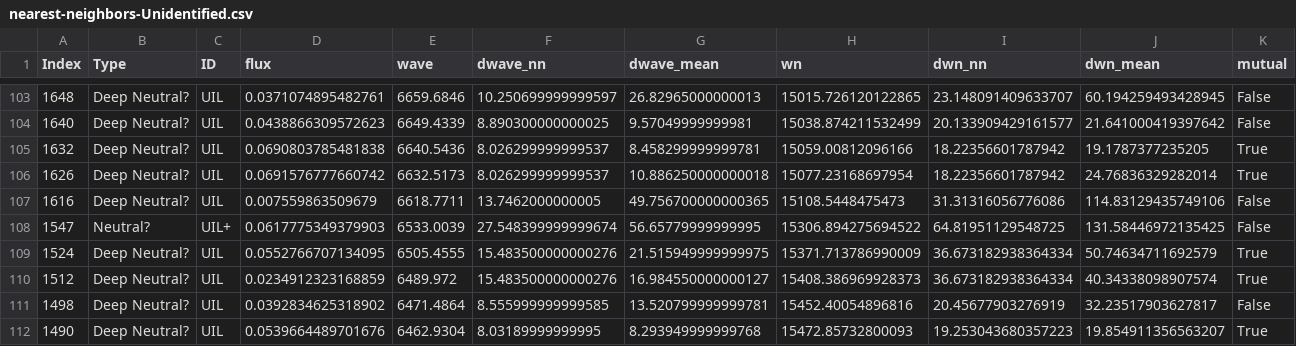
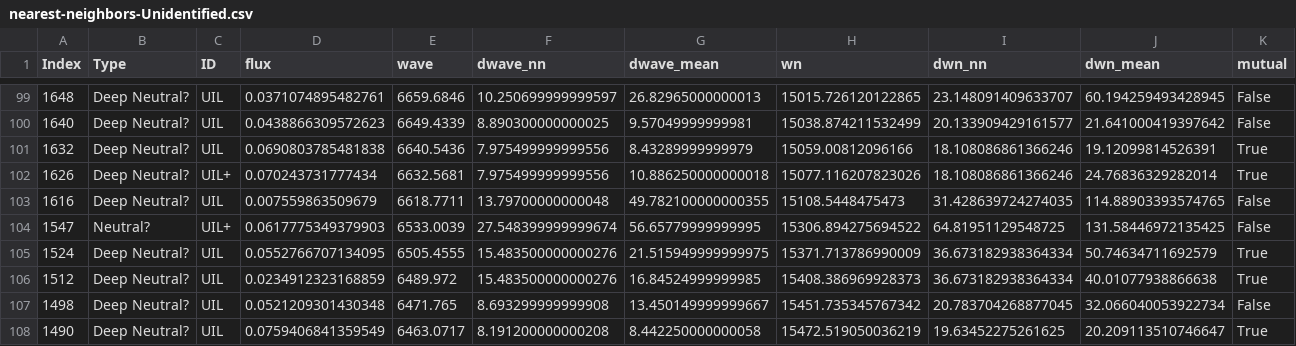
Before and after one commit to will-henney/muse-hii-regions, a CSV file: data/n346-lines/all-lines-c007-chop-mean/nearest-neighbors-Unidentified.csv, drawn as a sheet; only a part is shown, gaps mark what is left out; the diff covers the shown part only.

```diff
--- a/data/n346-lines/all-lines-c007-chop-mean/nearest-neighbors-Unidentified.csv
+++ b/data/n346-lines/all-lines-c007-chop-mean/nearest-neighbors-Unidentified.csv
@@ -104,9 +100,9 @@ Index,Type,ID,flux,wave,dwave_nn,dwave_mean,wn,dwn_nn,dwn_mean,mutual
 1640,Deep Neutral?,UIL,0.0438866309572623,6649.4339,8.890300000000025,9.57049999999981,15038.874211532499,20.133909429161577,21.641000419397642,False
-1632,Deep Neutral?,UIL,0.0690803785481838,6640.5436,8.026299999999537,8.458299999999781,15059.00812096166,18.22356601787942,19.1787377235205,True
-1626,Deep Neutral?,UIL,0.0691576777660742,6632.5173,8.026299999999537,10.886250000000018,15077.23168697954,18.22356601787942,24.76836329282014,True
-1616,Deep Neutral?,UIL,0.007559863509679,6618.7711,13.7462000000005,49.756700000000365,15108.5448475473,31.31316056776086,114.83129435749106,False
+1632,Deep Neutral?,UIL,0.0690803785481838,6640.5436,7.975499999999556,8.43289999999979,15059.00812096166,18.108086861366246,19.12099814526391,True
+1626,Deep Neutral?,UIL+,0.070243731777434,6632.5681,7.975499999999556,10.886250000000018,15077.116207823026,18.108086861366246,24.76836329282014,True
+1616,Deep Neutral?,UIL,0.007559863509679,6618.7711,13.79700000000048,49.782100000000355,15108.5448475473,31.428639724274035,114.88903393574765,False
 1547,Neutral?,UIL+,0.0617775349379903,6533.0039,27.548399999999674,56.65779999999995,15306.894275694522,64.81951129548725,131.58446972135425,False
 1524,Deep Neutral?,UIL,0.0552766707134095,6505.4555,15.483500000000276,21.515949999999975,15371.713786990009,36.673182938364334,50.74634711692579,True
-1512,Deep Neutral?,UIL,0.0234912323168859,6489.972,15.483500000000276,16.984550000000127,15408.386969928373,36.673182938364334,40.34338098907574,True
-1498,Deep Neutral?,UIL,0.0392834625318902,6471.4864,8.555999999999585,13.520799999999781,15452.40054896816,20.45677903276919,32.23517903627817,False
-1490,Deep Neutral?,UIL,0.0539664489701676,6462.9304,8.03189999999995,8.293949999999768,15472.85732800093,19.253043680357223,19.854911356563207,True
+1512,Deep Neutral?,UIL,0.0234912323168859,6489.972,15.483500000000276,16.84524999999985,15408.386969928373,36.673182938364334,40.01077938866638,True
+1498,Deep Neutral?,UIL,0.0521209301430348,6471.765,8.693299999999908,13.450149999999667,15451.735345767342,20.783704268877045,32.066040053922734,False
+1490,Deep Neutral?,UIL,0.0759406841359549,6463.0717,8.191200000000208,8.442250000000058,15472.519050036219,19.63452275261625,20.209113510746647,True
```
Also changed, not shown: 10 removed rows and 53 edited cells elsewhere in this file, data/n346-lines/all-lines-c007-chop-mean/line-fluxes.csv, data/n346-lines/all-lines-c007-chop-mean/line-gauss-fluxes.csv, 46 other files.
